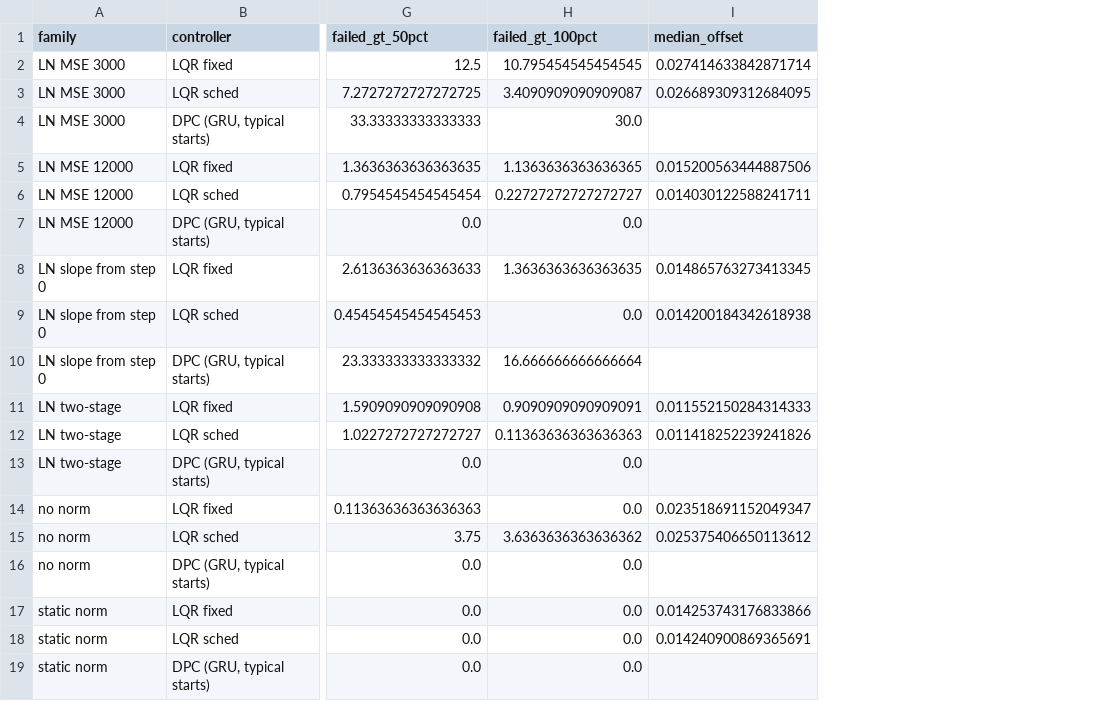
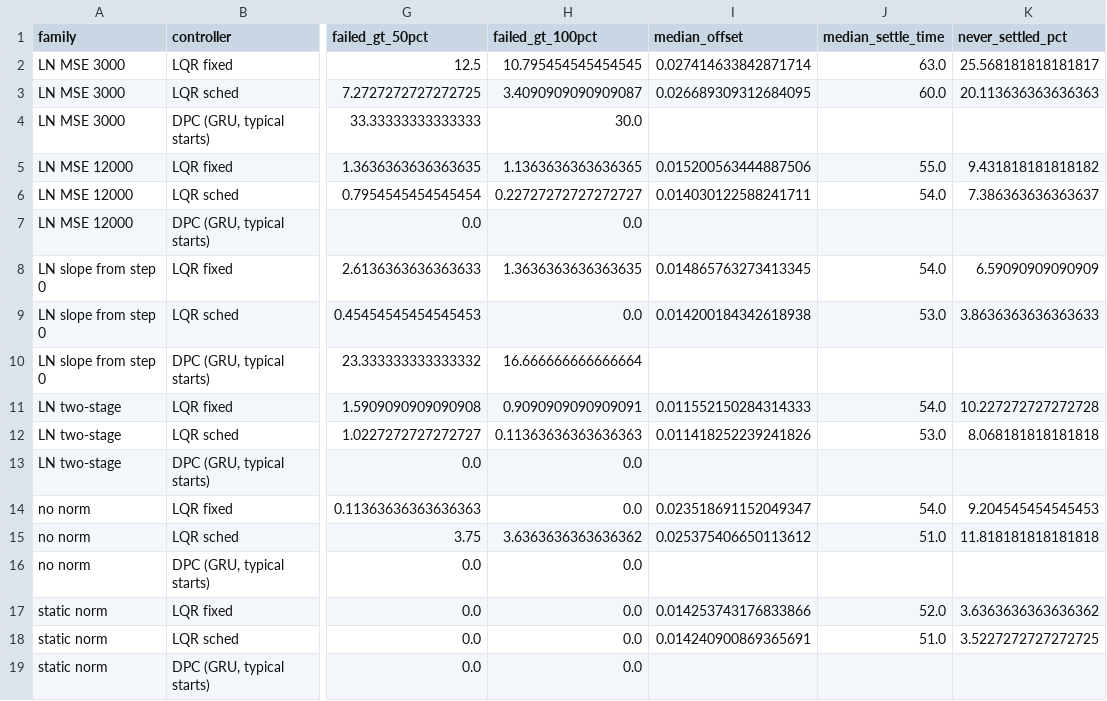
Before and after one commit to binoygeorge97/layernorm-kink, a CSV file: out/stats/threshold_sensitivity.csv, drawn as a sheet; only a part is shown, gaps mark what is left out; the diff names each change by its address in the sheet, - before the commit and + after, or states it on an @@ line.

```diff
--- a/out/stats/threshold_sensitivity.csv
+++ b/out/stats/threshold_sensitivity.csv
+column J (median_settle_time), rows 2-18: 63.0 | 60.0 |  | 55.0 | 54.0 |  | 54.0 | 53.0 |  | 54.0 | 53.0 |  | 54.0 | 51.0 |  | 52.0 | 51.0
+column K (never_settled_pct), rows 2-18: 25.568181818181817 | 20.113636363636363 |  | 9.431818181818182 | 7.386363636363637 |  | 6.59090909090909 | 3.8636363636363633 |  | 10.227272727272728 | 8.068181818181818 |  | 9.204545454545453 | 11.818181818181818 |  | 3.6363636363636362 | 3.5227272727272725
```
Also changed, not shown: 11 other files.
